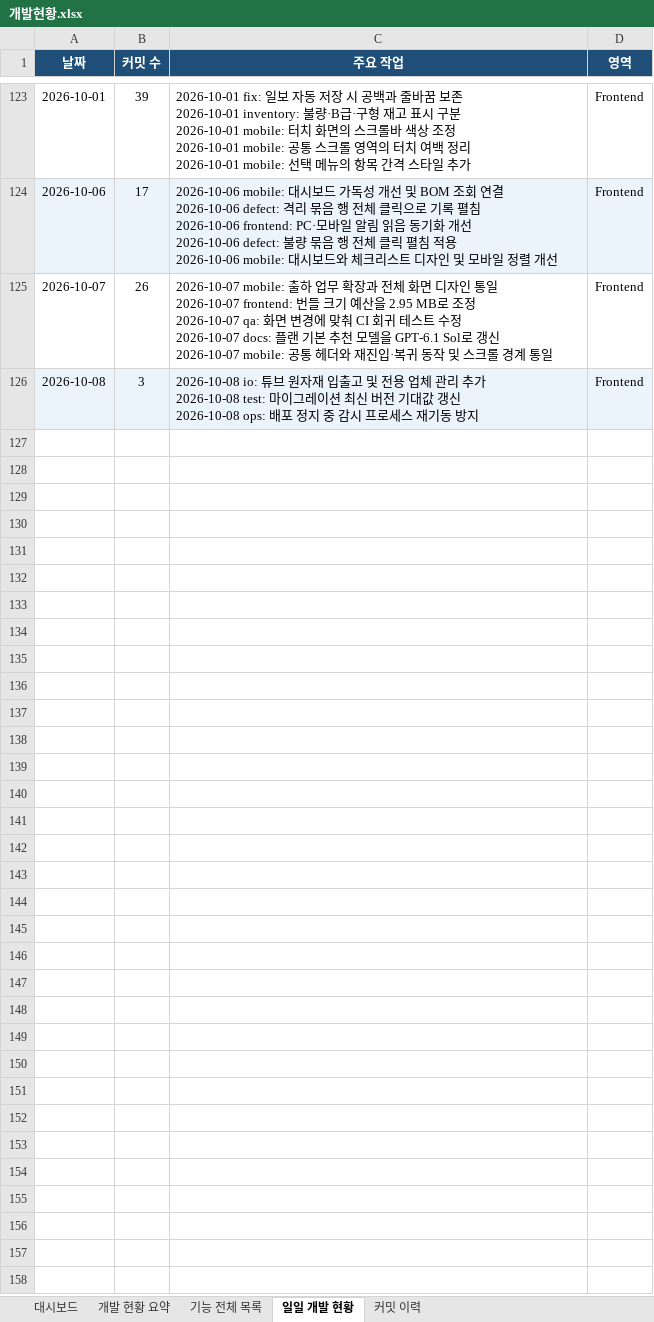
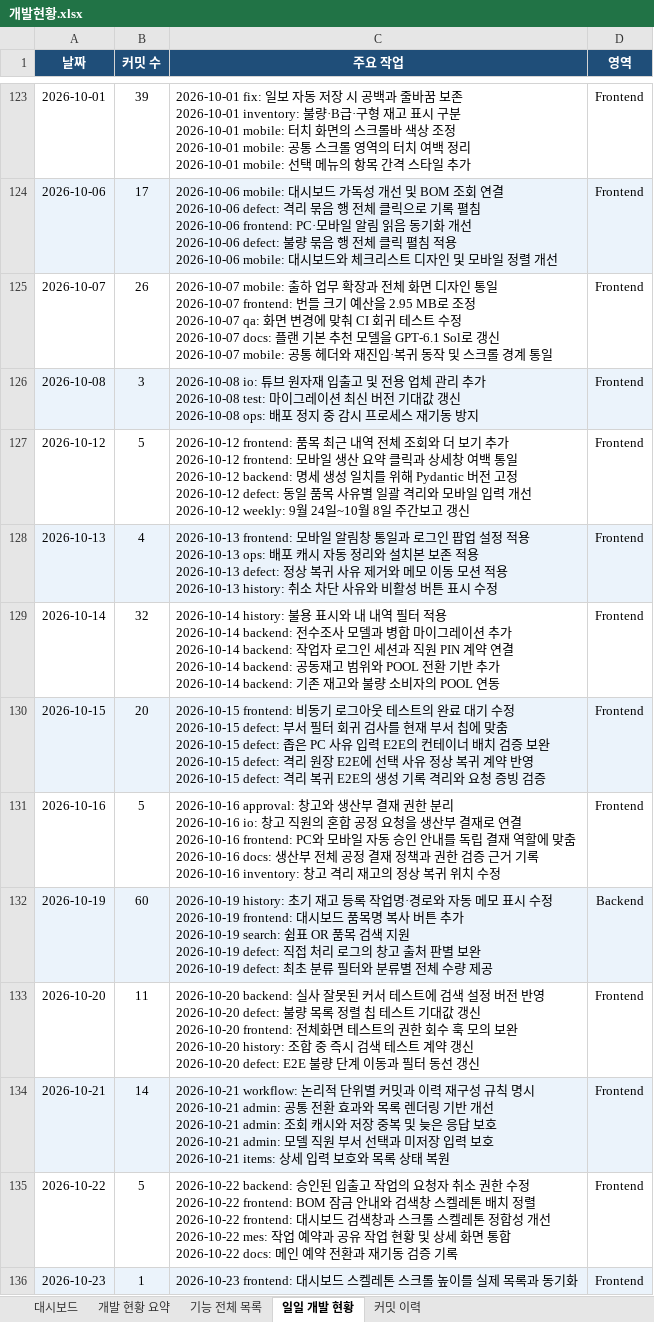
Before and after one commit to Hw-03/ERP, an Excel workbook: _attic/docs/개발현황.xlsx, sheet 일일 개발 현황, drawn as a sheet; only a part is shown, gaps mark what is left out; values as stored, in another font and other column widths than the file's, no borders; ↵ is a line break in a cell; the diff names each change by its address in the sheet, - before the commit and + after, or states it on an @@ line.

```diff
--- a/_attic/docs/개발현황.xlsx (sheet 일일 개발 현황)
+++ b/_attic/docs/개발현황.xlsx (sheet 일일 개발 현황)
+row 127: 2026-10-12 | 5 | 2026-10-12 frontend: 품목 최근 내역 전체 조회와 더 보기 추가 ↵ 2026-10-12 frontend: 모바일 생산 요약 클릭과 상세창 여백 통일 ↵ 2026-10-12 backend: 명세 생성 일치를 위해 Pydantic 버전 고정 ↵ 2026-10-12 defect: 동일 품목 사유별 일괄 격리와 모바일 입력 개선 ↵ 2026-10-12 weekly: 9월 24일~10월 8일 주간보고 갱신 | Frontend
+row 128: 2026-10-13 | 4 | 2026-10-13 frontend: 모바일 알림창 통일과 로그인 팝업 설정 적용 ↵ 2026-10-13 ops: 배포 캐시 자동 정리와 설치본 보존 적용 ↵ 2026-10-13 defect: 정상 복귀 사유 제거와 메모 이동 모션 적용 ↵ 2026-10-13 history: 취소 차단 사유와 비활성 버튼 표시 수정 | Frontend
+row 129: 2026-10-14 | 32 | 2026-10-14 history: 불용 표시와 내 내역 필터 적용 ↵ 2026-10-14 backend: 전수조사 모델과 병합 마이그레이션 추가 ↵ 2026-10-14 backend: 작업자 로그인 세션과 직원 PIN 계약 연결 ↵ 2026-10-14 backend: 공동재고 범위와 POOL 전환 기반 추가 ↵ 2026-10-14 backend: 기존 재고와 불량 소비자의 POOL 연동 | Frontend
+row 130: 2026-10-15 | 20 | 2026-10-15 frontend: 비동기 로그아웃 테스트의 완료 대기 수정 ↵ 2026-10-15 defect: 부서 필터 회귀 검사를 현재 부서 칩에 맞춤 ↵ 2026-10-15 defect: 좁은 PC 사유 입력 E2E의 컨테이너 배치 검증 보완 ↵ 2026-10-15 defect: 격리 원장 E2E에 선택 사유 정상 복귀 계약 반영 ↵ 2026-10-15 defect: 격리 복귀 E2E의 생성 기록 격리와 요청 증빙 검증 | Frontend
+row 131: 2026-10-16 | 5 | 2026-10-16 approval: 창고와 생산부 결재 권한 분리 ↵ 2026-10-16 io: 창고 직원의 혼합 공정 요청을 생산부 결재로 연결 ↵ 2026-10-16 frontend: PC와 모바일 자동 승인 안내를 독립 결재 역할에 맞춤 ↵ 2026-10-16 docs: 생산부 전체 공정 결재 정책과 권한 검증 근거 기록 ↵ 2026-10-16 inventory: 창고 격리 재고의 정상 복귀 위치 수정 | Frontend
+row 132: 2026-10-19 | 60 | 2026-10-19 history: 초기 재고 등록 작업명·경로와 자동 메모 표시 수정 ↵ 2026-10-19 frontend: 대시보드 품목명 복사 버튼 추가 ↵ 2026-10-19 search: 쉼표 OR 품목 검색 지원 ↵ 2026-10-19 defect: 직접 처리 로그의 창고 출처 판별 보완 ↵ 2026-10-19 defect: 최초 분류 필터와 분류별 전체 수량 제공 | Backend
+row 133: 2026-10-20 | 11 | 2026-10-20 backend: 실사 잘못된 커서 테스트에 검색 설정 버전 반영 ↵ 2026-10-20 defect: 불량 목록 정렬 칩 테스트 기대값 갱신 ↵ 2026-10-20 frontend: 전체화면 테스트의 권한 회수 훅 모의 보완 ↵ 2026-10-20 history: 조합 중 즉시 검색 테스트 계약 갱신 ↵ 2026-10-20 defect: E2E 불량 단계 이동과 필터 동선 갱신 | Frontend
+row 134: 2026-10-21 | 14 | 2026-10-21 workflow: 논리적 단위별 커밋과 이력 재구성 규칙 명시 ↵ 2026-10-21 admin: 공통 전환 효과와 목록 렌더링 기반 개선 ↵ 2026-10-21 admin: 조회 캐시와 저장 중복 및 늦은 응답 보호 ↵ 2026-10-21 admin: 모델 직원 부서 선택과 미저장 입력 보호 ↵ 2026-10-21 items: 상세 입력 보호와 목록 상태 복원 | Frontend
+row 135: 2026-10-22 | 5 | 2026-10-22 backend: 승인된 입출고 작업의 요청자 취소 권한 수정 ↵ 2026-10-22 frontend: BOM 잠금 안내와 검색창 스켈레톤 배치 정렬 ↵ 2026-10-22 frontend: 대시보드 검색창과 스크롤 스켈레톤 정합성 개선 ↵ 2026-10-22 mes: 작업 예약과 공유 작업 현황 및 상세 화면 통합 ↵ 2026-10-22 docs: 메인 예약 전환과 재기동 검증 기록 | Frontend
+row 136: 2026-10-23 | 1 | 2026-10-23 frontend: 대시보드 스켈레톤 스크롤 높이를 실제 목록과 동기화 | Frontend
```
Also changed, not shown: sheet 커밋 이력, sheet 기능 전체 목록, sheet 대시보드, sheet 개발 현황 요약, 3 other files.
